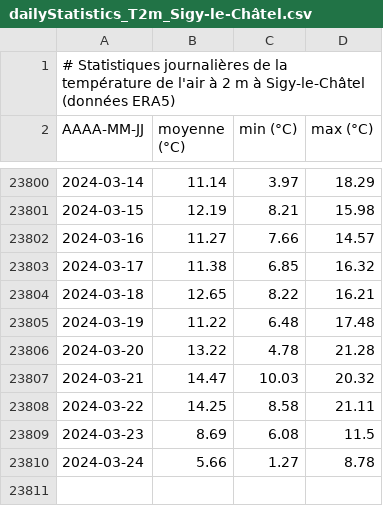
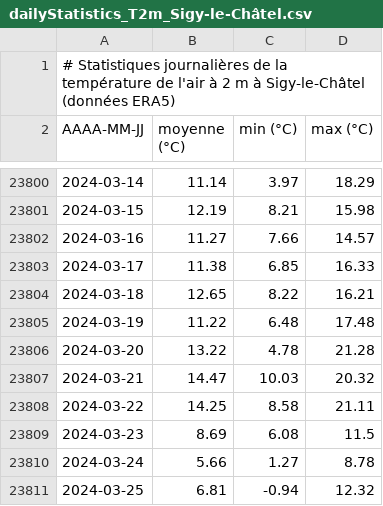
Before and after one commit to fmassonn/fmassonn.github.io, a CSV file: climate-indices/t2m/output/dailyStatistics_T2m_Sigy-le-Châtel.csv, drawn as a sheet; only a part is shown, gaps mark what is left out.

Commit message:
Daily update

```diff
--- a/climate-indices/t2m/output/dailyStatistics_T2m_Sigy-le-Châtel.csv
+++ b/climate-indices/t2m/output/dailyStatistics_T2m_Sigy-le-Châtel.csv
@@ -23802,3 +23802,3 @@ AAAA-MM-JJ, moyenne (°C), min (°C), max (°C)
 2024-03-16,11.27,7.66,14.57
-2024-03-17,11.38,6.85,16.32
+2024-03-17,11.38,6.85,16.33
 2024-03-18,12.65,8.22,16.21
@@ -23810 +23810,2 @@ AAAA-MM-JJ, moyenne (°C), min (°C), max (°C)
 2024-03-24,5.66,1.27,8.78
+2024-03-25,6.81,-0.94,12.32
```
Also changed, not shown: climate-indices/t2m/output/dailyStatistics_T2m_Bruxelles.csv, 4 other files.
